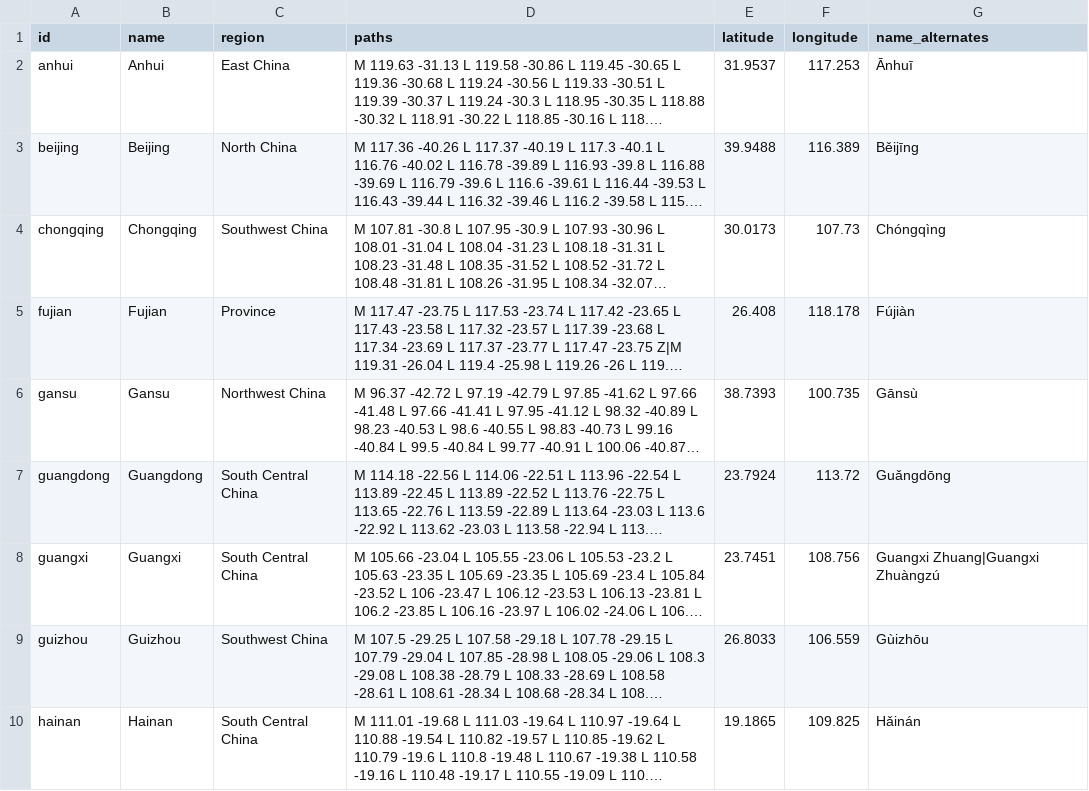
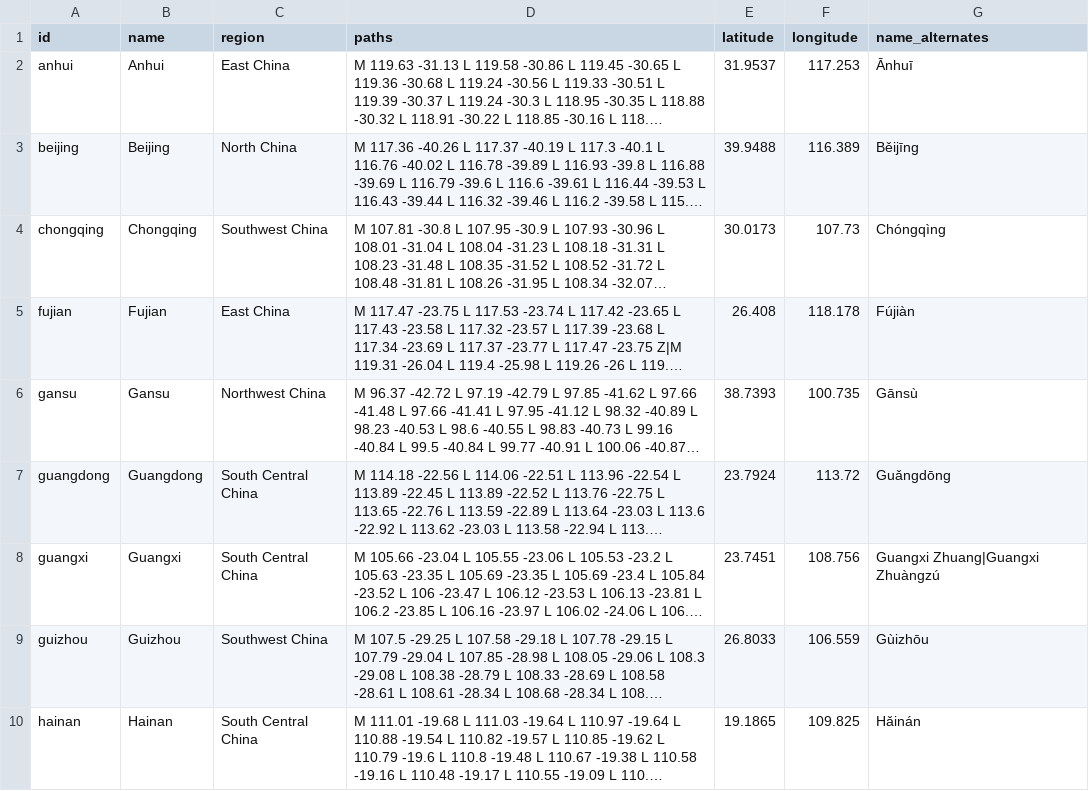
Before and after one commit to angussbj/quiz, a CSV file: public/data/subdivisions/china.csv, drawn as a sheet; only a part is shown; long unchanged cells end in …; the diff names each change by its address in the sheet, - before the commit and + after, or states it on an @@ line.

```diff
--- a/public/data/subdivisions/china.csv
+++ b/public/data/subdivisions/china.csv
-C5 (region): Province
+C5 (region): East China
```
Also changed, not shown: public/data/subdivisions/india.csv, public/data/subdivisions/japan.csv, 9 other files.
